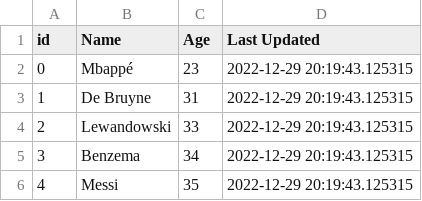
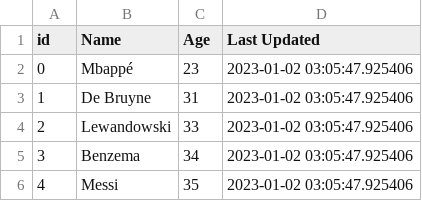
Before and after one commit to gotofritz/jupyter, a TSV file: katas/pandas_katas/001.007.tsv, drawn as a sheet.

```diff
--- a/katas/pandas_katas/001.007.tsv
+++ b/katas/pandas_katas/001.007.tsv
@@ -1,6 +1,6 @@
 id	Name	Age	Last Updated
-0	Mbappé	23	2022-12-29 20:19:43.125315
-1	De Bruyne	31	2022-12-29 20:19:43.125315
-2	Lewandowski	33	2022-12-29 20:19:43.125315
-3	Benzema	34	2022-12-29 20:19:43.125315
-4	Messi	35	2022-12-29 20:19:43.125315
+0	Mbappé	23	2023-01-02 03:05:47.925406
+1	De Bruyne	31	2023-01-02 03:05:47.925406
+2	Lewandowski	33	2023-01-02 03:05:47.925406
+3	Benzema	34	2023-01-02 03:05:47.925406
+4	Messi	35	2023-01-02 03:05:47.925406
```
Also changed, not shown: katas/pandas_katas/solutions/001.007.tsv, 17 other files.
